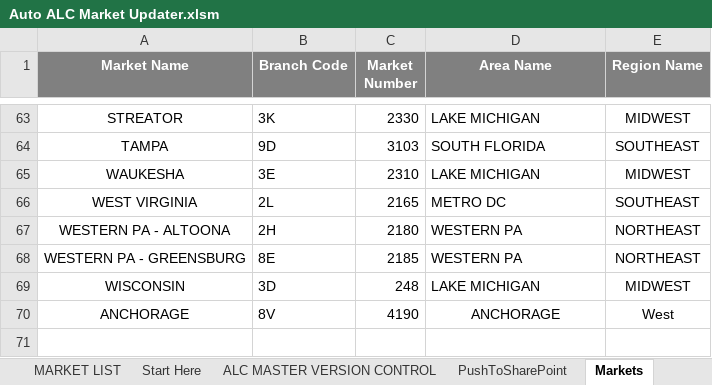
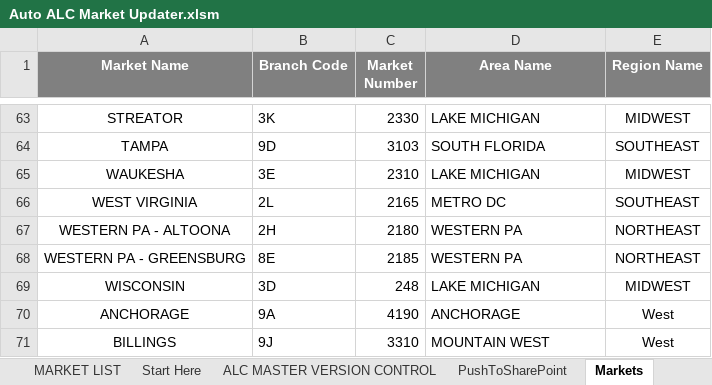
Before and after one commit to Ushadevi-velusamy/ALC, an Excel workbook: Auto ALC Market Updater.xlsm, sheet Markets, drawn as a sheet; only a part is shown, gaps mark what is left out; values as stored, in another font and other column widths than the file's, no borders; the diff names each change by its address in the sheet, - before the commit and + after, or states it on an @@ line.

```diff
--- a/Auto ALC Market Updater.xlsm (sheet Markets)
+++ b/Auto ALC Market Updater.xlsm (sheet Markets)
-B70 (Branch Code): 8V
+B70 (Branch Code): 9A
-D70 alignment: center
+D70 alignment: left
+row 71: BILLINGS | 9J | 3310 | MOUNTAIN WEST | West
```
Also changed, not shown: sheet PushToSharePoint, sheet MARKET LIST, ALC Master File.xlsm.
